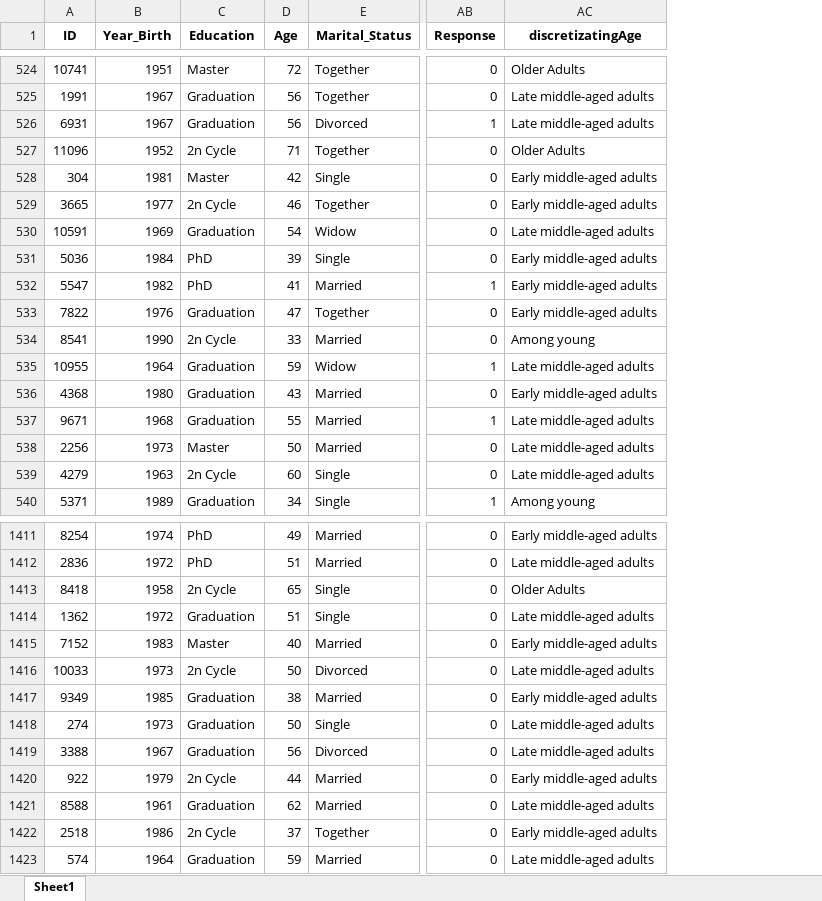
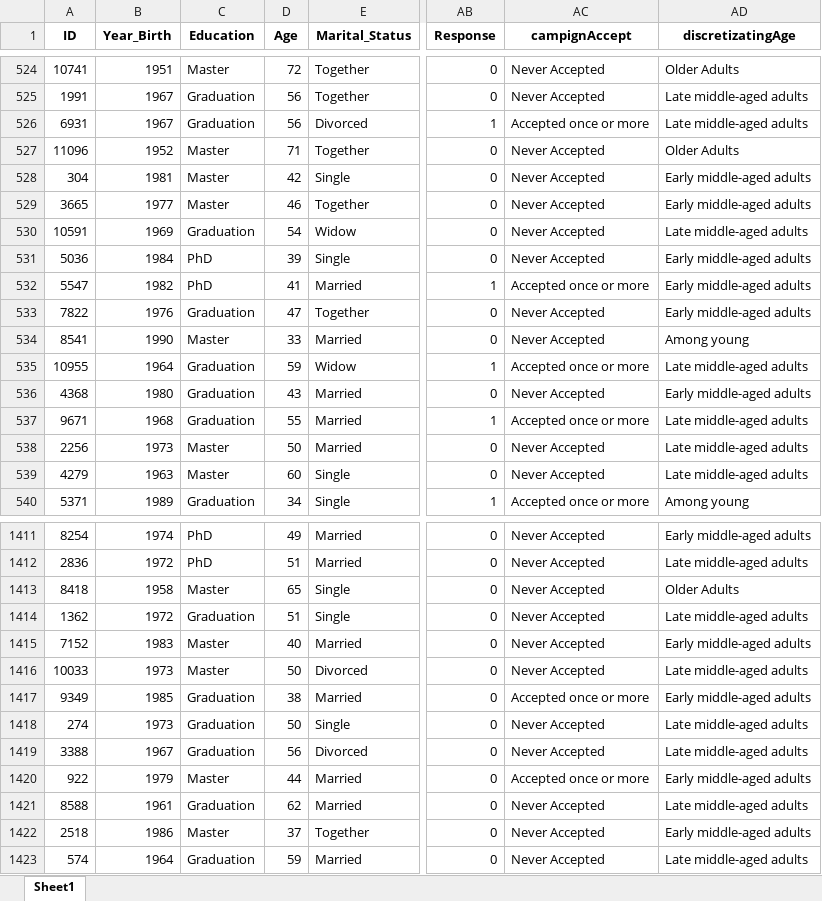
Before and after one commit to fdkurnianto/CapstoneProject2, an Excel workbook: data/processed/cleaned_data.xlsx, sheet Sheet1, drawn as a sheet; only a part is shown, gaps mark what is left out; values as stored, in another font and other column widths than the file's, no borders; the diff covers the shown part only; the diff names each change by its address in the sheet, - before the commit and + after, or states it on an @@ line.

```diff
--- a/data/processed/cleaned_data.xlsx (sheet Sheet1)
+++ b/data/processed/cleaned_data.xlsx (sheet Sheet1)
+column AC (campignAccept), rows 524-540: Never Accepted | Never Accepted | Accepted once or more | Never Accepted | Never Accepted | Never Accepted | Never Accepted | Never Accepted | Accepted once or more | Never Accepted | Never Accepted | Accepted once or more | Never Accepted | Accepted once or more | Never Accepted | Never Accepted | Accepted once or more; rows 1411-1423: Never Accepted | Never Accepted | Never Accepted | Never Accepted | Never Accepted | Never Accepted | Accepted once or more | Never Accepted | Never Accepted | Accepted once or more | Never Accepted | Never Accepted | Never Accepted
-C527 (Education): 2n Cycle
+C527 (Education): Master
-C529 (Education): 2n Cycle
+C529 (Education): Master
-C534 (Education): 2n Cycle
+C534 (Education): Master
-C539 (Education): 2n Cycle
+C539 (Education): Master
-C1413 (Education): 2n Cycle
+C1413 (Education): Master
-C1416 (Education): 2n Cycle
+C1416 (Education): Master
-C1420 (Education): 2n Cycle
+C1420 (Education): Master
-C1422 (Education): 2n Cycle
+C1422 (Education): Master
```
Also changed, not shown: 201 edited cells elsewhere in this sheet, 3 other files.
